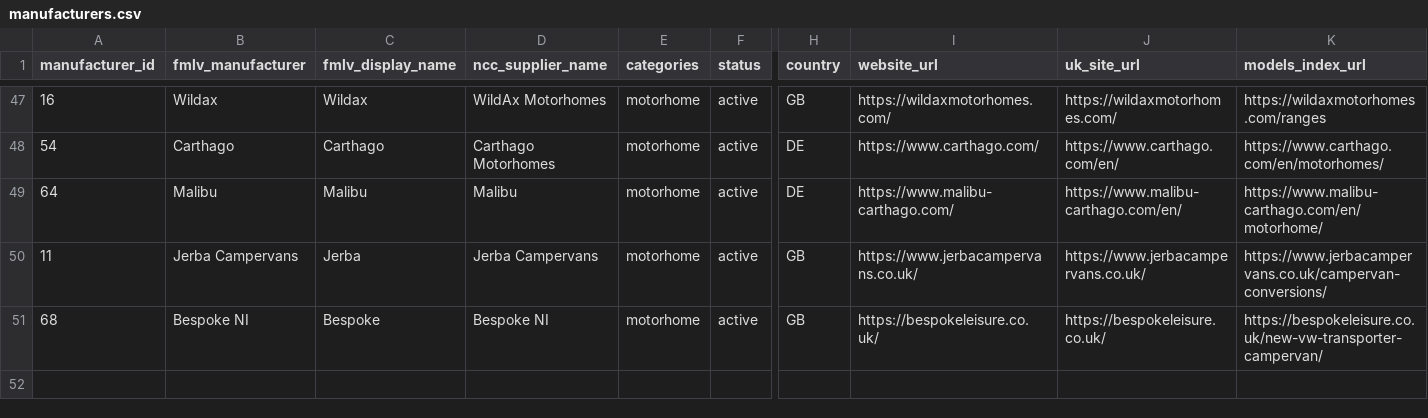
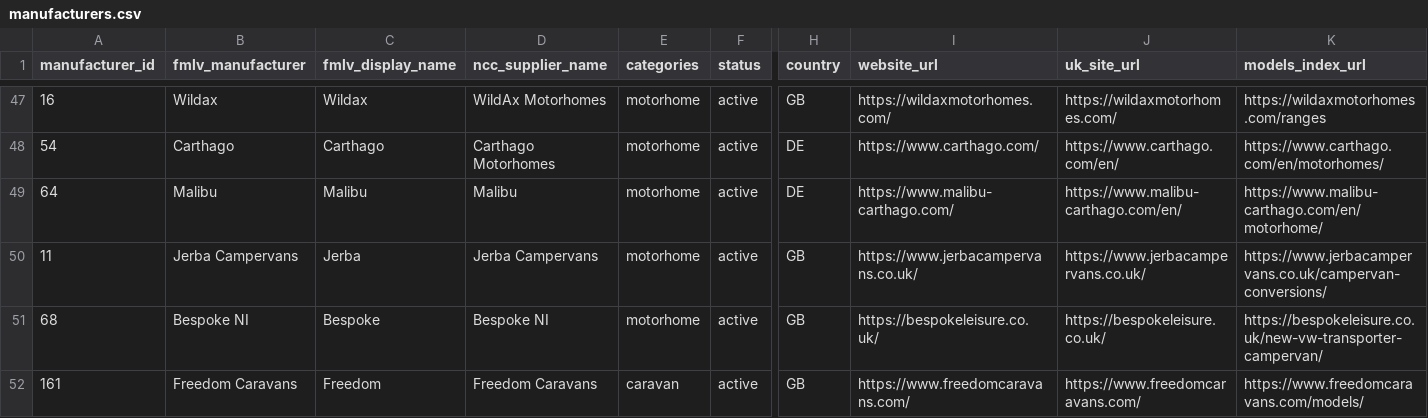
Before and after one commit to ncc-francisd/fmlv-automated-data-flow, a CSV file: config/manufacturers.csv, drawn as a sheet; only a part is shown, gaps mark what is left out; rows hold the shown columns only; the diff names each change by its address in the sheet, - before the commit and + after, or states it on an @@ line.

```diff
--- a/config/manufacturers.csv
+++ b/config/manufacturers.csv
+row 52: 161 | Freedom Caravans | Freedom | Freedom Caravans | caravan | active | GB | https://www.freedomcaravans.com/ | https://www.freedomcaravans.com/ | https://www.freedomcaravans.com/models/
```
Also changed, not shown: 1 other file.
